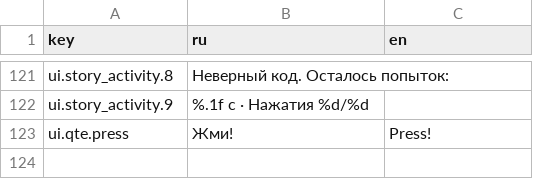
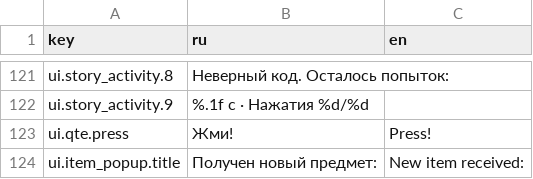
Before and after one commit to trinarr/ZATQ_godot, a CSV file: locales/ui.csv, drawn as a sheet; only a part is shown, gaps mark what is left out; the diff names each change by its address in the sheet, - before the commit and + after, or states it on an @@ line.

```diff
--- a/locales/ui.csv
+++ b/locales/ui.csv
+row 124: ui.item_popup.title | Получен новый предмет: | New item received:
```
Also changed, not shown: 39 other files.
